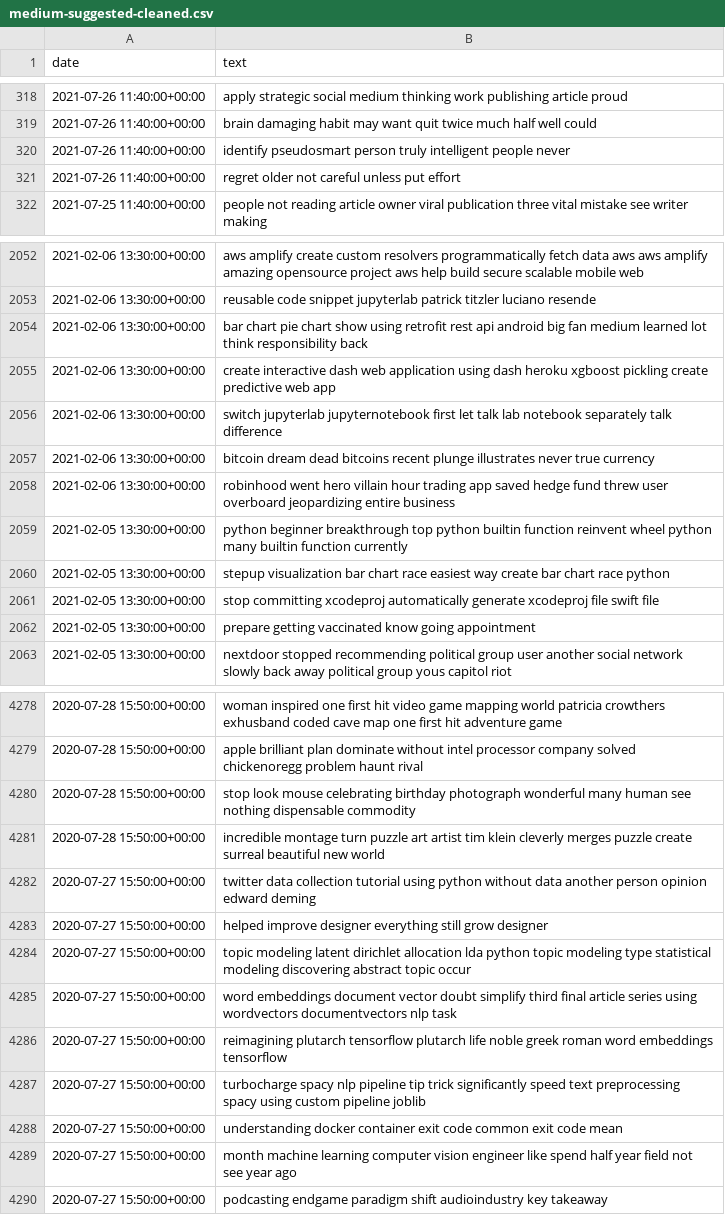
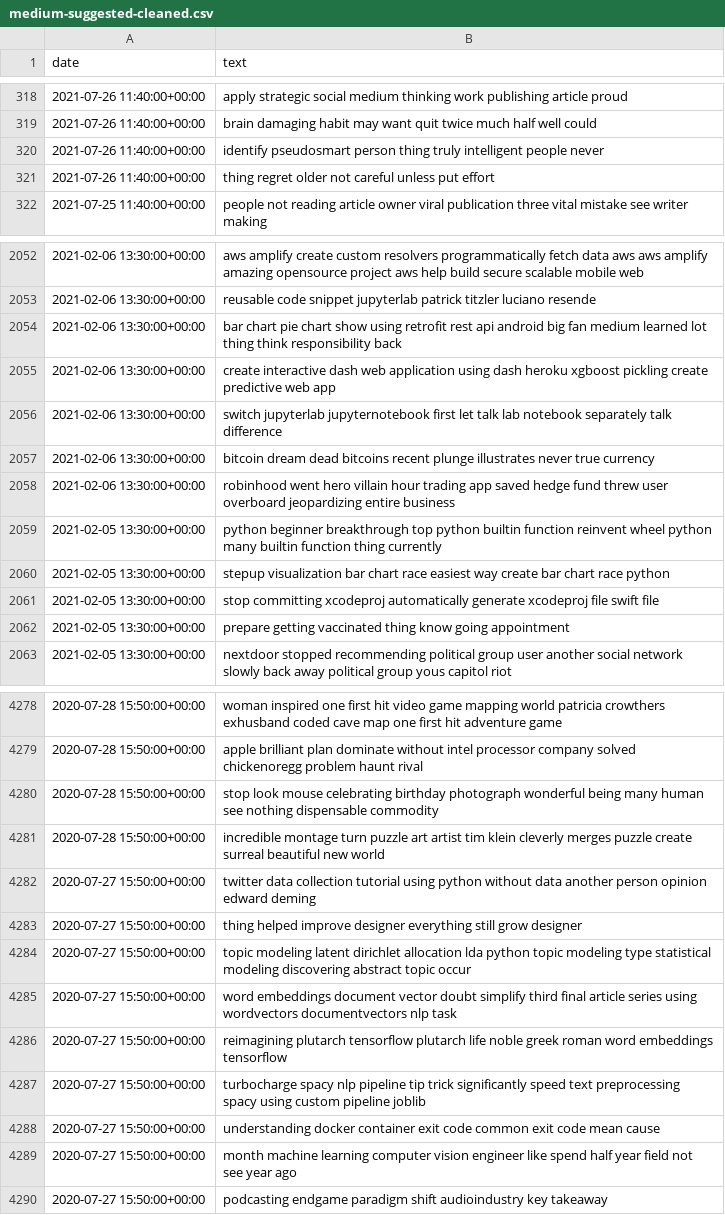
Before and after one commit to sejaldua/digesting-the-digest, a CSV file: medium-suggested-cleaned.csv, drawn as a sheet; only a part is shown, gaps mark what is left out; the diff covers the shown part only.

```diff
--- a/medium-suggested-cleaned.csv
+++ b/medium-suggested-cleaned.csv
@@ -319,4 +319,4 @@ date,text
 2021-07-26 11:40:00+00:00,brain damaging habit may want quit twice much half well could
-2021-07-26 11:40:00+00:00,identify pseudosmart person truly intelligent people never
-2021-07-26 11:40:00+00:00,regret older not careful unless put effort
+2021-07-26 11:40:00+00:00,identify pseudosmart person thing truly intelligent people never
+2021-07-26 11:40:00+00:00,thing regret older not careful unless put effort
 2021-07-25 11:40:00+00:00,people not reading article owner viral publication three vital mistake see writer making
@@ -2053,3 +2053,3 @@ date,text
 2021-02-06 13:30:00+00:00,reusable code snippet jupyterlab patrick titzler luciano resende
-2021-02-06 13:30:00+00:00,bar chart pie chart show using retrofit rest api android big fan medium learned lot think responsibility back
+2021-02-06 13:30:00+00:00,bar chart pie chart show using retrofit rest api android big fan medium learned lot thing think responsibility back
 2021-02-06 13:30:00+00:00,create interactive dash web application using dash heroku xgboost pickling create predictive web app
@@ -2058,6 +2058,6 @@ date,text
 2021-02-06 13:30:00+00:00,robinhood went hero villain hour trading app saved hedge fund threw user overboard jeopardizing entire business
-2021-02-05 13:30:00+00:00,python beginner breakthrough top python builtin function reinvent wheel python many builtin function currently
+2021-02-05 13:30:00+00:00,python beginner breakthrough top python builtin function reinvent wheel python many builtin function thing currently
 2021-02-05 13:30:00+00:00,stepup visualization bar chart race easiest way create bar chart race python
 2021-02-05 13:30:00+00:00,stop committing xcodeproj automatically generate xcodeproj file swift file
-2021-02-05 13:30:00+00:00,prepare getting vaccinated know going appointment
+2021-02-05 13:30:00+00:00,prepare getting vaccinated thing know going appointment
 2021-02-05 13:30:00+00:00,nextdoor stopped recommending political group user another social network slowly back away political group yous capitol riot
@@ -4279,6 +4279,6 @@ date,text
 2020-07-28 15:50:00+00:00,apple brilliant plan dominate without intel processor company solved chickenoregg problem haunt rival
-2020-07-28 15:50:00+00:00,stop look mouse celebrating birthday photograph wonderful many human see nothing dispensable commodity
+2020-07-28 15:50:00+00:00,stop look mouse celebrating birthday photograph wonderful being many human see nothing dispensable commodity
 2020-07-28 15:50:00+00:00,incredible montage turn puzzle art artist tim klein cleverly merges puzzle create surreal beautiful new world
 2020-07-27 15:50:00+00:00,twitter data collection tutorial using python without data another person opinion edward deming
-2020-07-27 15:50:00+00:00,helped improve designer everything still grow designer
+2020-07-27 15:50:00+00:00,thing helped improve designer everything still grow designer
 2020-07-27 15:50:00+00:00,topic modeling latent dirichlet allocation lda python topic modeling type statistical modeling discovering abstract topic occur
@@ -4287,3 +4287,3 @@ date,text
 2020-07-27 15:50:00+00:00,turbocharge spacy nlp pipeline tip trick significantly speed text preprocessing spacy using custom pipeline joblib
-2020-07-27 15:50:00+00:00,understanding docker container exit code common exit code mean
+2020-07-27 15:50:00+00:00,understanding docker container exit code common exit code mean cause
 2020-07-27 15:50:00+00:00,month machine learning computer vision engineer like spend half year field not see year ago
```
Also changed, not shown: 164 edited cells elsewhere in this file, 19 other files.
